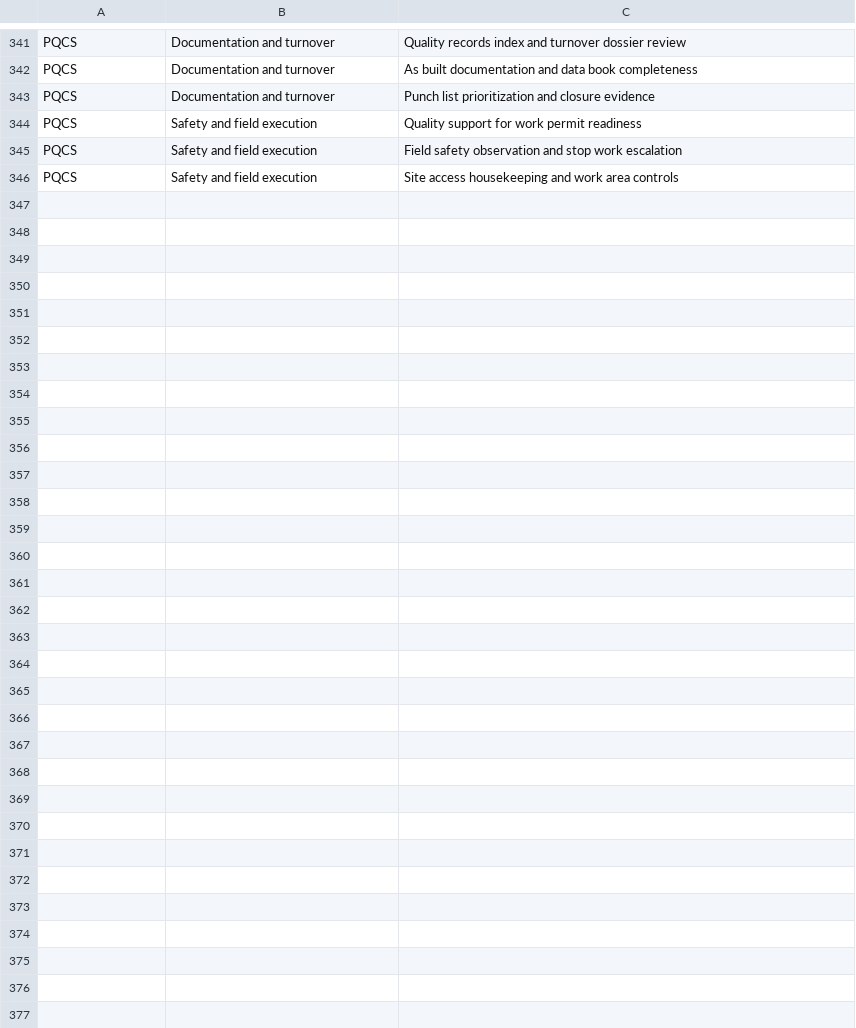
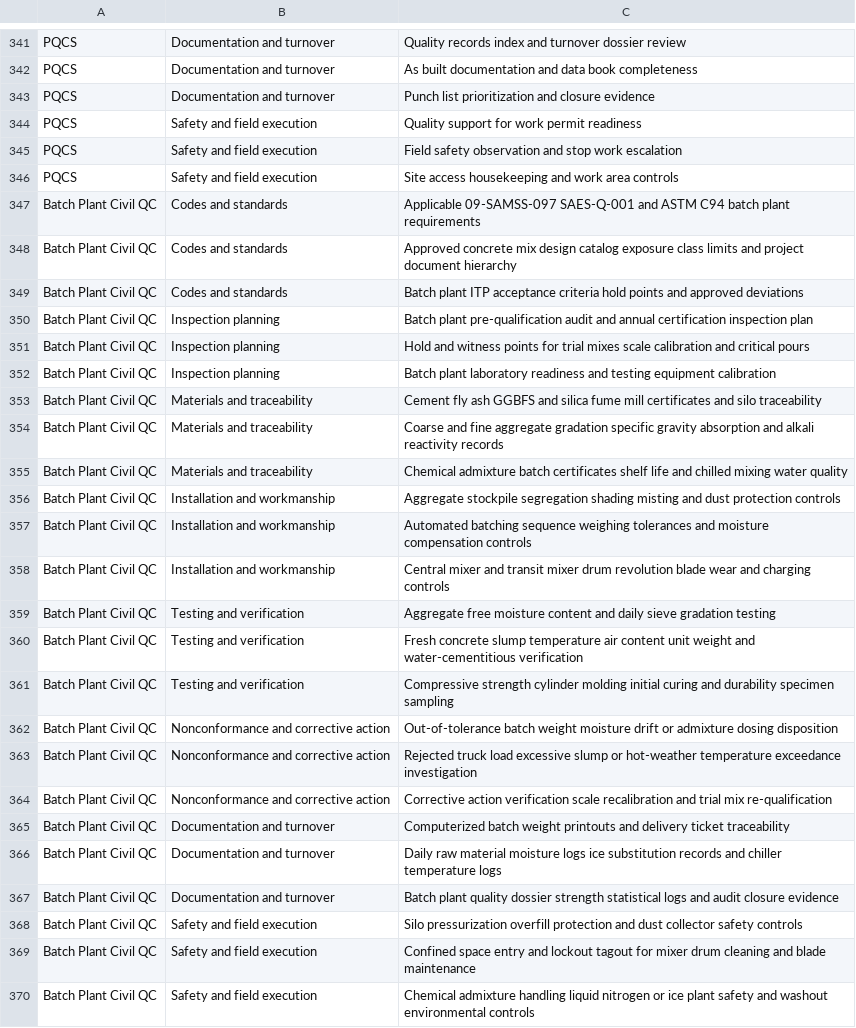
Before and after one commit to joel-curiano/QC-Candidate-Interview, a CSV file: disciplines-subjects-topics.csv, drawn as a sheet; only a part is shown, gaps mark what is left out; the diff names each change by its address in the sheet, - before the commit and + after, or states it on an @@ line.

```diff
--- a/disciplines-subjects-topics.csv
+++ b/disciplines-subjects-topics.csv
+row 347: Batch Plant Civil QC | Codes and standards | Applicable 09-SAMSS-097 SAES-Q-001 and ASTM C94 batch plant requirements
+row 348: Batch Plant Civil QC | Codes and standards | Approved concrete mix design catalog exposure class limits and project document hierarchy
+row 349: Batch Plant Civil QC | Codes and standards | Batch plant ITP acceptance criteria hold points and approved deviations
+row 350: Batch Plant Civil QC | Inspection planning | Batch plant pre-qualification audit and annual certification inspection plan
+row 351: Batch Plant Civil QC | Inspection planning | Hold and witness points for trial mixes scale calibration and critical pours
+row 352: Batch Plant Civil QC | Inspection planning | Batch plant laboratory readiness and testing equipment calibration
+row 353: Batch Plant Civil QC | Materials and traceability | Cement fly ash GGBFS and silica fume mill certificates and silo traceability
+row 354: Batch Plant Civil QC | Materials and traceability | Coarse and fine aggregate gradation specific gravity absorption and alkali reactivity records
+row 355: Batch Plant Civil QC | Materials and traceability | Chemical admixture batch certificates shelf life and chilled mixing water quality
+row 356: Batch Plant Civil QC | Installation and workmanship | Aggregate stockpile segregation shading misting and dust protection controls
+row 357: Batch Plant Civil QC | Installation and workmanship | Automated batching sequence weighing tolerances and moisture compensation controls
+row 358: Batch Plant Civil QC | Installation and workmanship | Central mixer and transit mixer drum revolution blade wear and charging controls
+row 359: Batch Plant Civil QC | Testing and verification | Aggregate free moisture content and daily sieve gradation testing
+row 360: Batch Plant Civil QC | Testing and verification | Fresh concrete slump temperature air content unit weight and water-cementitious verification
+row 361: Batch Plant Civil QC | Testing and verification | Compressive strength cylinder molding initial curing and durability specimen sampling
+row 362: Batch Plant Civil QC | Nonconformance and corrective action | Out-of-tolerance batch weight moisture drift or admixture dosing disposition
+row 363: Batch Plant Civil QC | Nonconformance and corrective action | Rejected truck load excessive slump or hot-weather temperature exceedance investigation
+row 364: Batch Plant Civil QC | Nonconformance and corrective action | Corrective action verification scale recalibration and trial mix re-qualification
+row 365: Batch Plant Civil QC | Documentation and turnover | Computerized batch weight printouts and delivery ticket traceability
+row 366: Batch Plant Civil QC | Documentation and turnover | Daily raw material moisture logs ice substitution records and chiller temperature logs
+row 367: Batch Plant Civil QC | Documentation and turnover | Batch plant quality dossier strength statistical logs and audit closure evidence
+row 368: Batch Plant Civil QC | Safety and field execution | Silo pressurization overfill protection and dust collector safety controls
+row 369: Batch Plant Civil QC | Safety and field execution | Confined space entry and lockout tagout for mixer drum cleaning and blade maintenance
+row 370: Batch Plant Civil QC | Safety and field execution | Chemical admixture handling liquid nitrogen or ice plant safety and washout environmental controls
```
Also changed, not shown: 6 other files.
